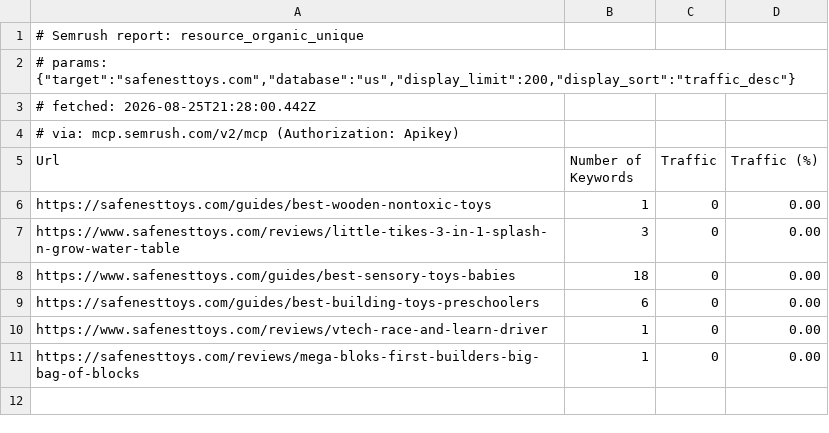
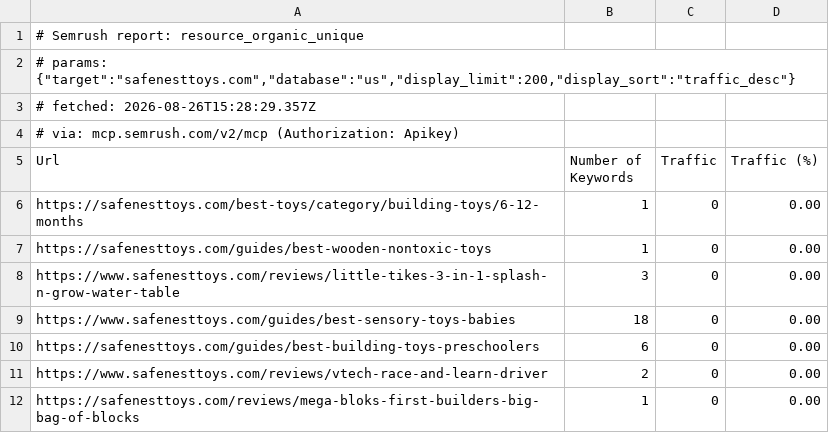
Before and after one commit to rmulkey/SafeNest, a CSV file: seo/data/organic-pages.csv, drawn as a sheet.

```diff
--- a/seo/data/organic-pages.csv
+++ b/seo/data/organic-pages.csv
@@ -2,5 +2,6 @@
 # params: {"target":"safenesttoys.com","database":"us","display_limit":200,"display_sort":"traffic_desc"}
-# fetched: 2026-08-25T21:28:00.442Z
+# fetched: 2026-08-26T15:28:29.357Z
 # via: mcp.semrush.com/v2/mcp (Authorization: Apikey)
 Url;Number of Keywords;Traffic;Traffic (%)
+https://safenesttoys.com/best-toys/category/building-toys/6-12-months;1;0;0.00
 https://safenesttoys.com/guides/best-wooden-nontoxic-toys;1;0;0.00
@@ -9,3 +10,3 @@ https://www.safenesttoys.com/guides/best-sensory-toys-babies;18;0;0.00
 https://safenesttoys.com/guides/best-building-toys-preschoolers;6;0;0.00
-https://www.safenesttoys.com/reviews/vtech-race-and-learn-driver;1;0;0.00
+https://www.safenesttoys.com/reviews/vtech-race-and-learn-driver;2;0;0.00
 https://safenesttoys.com/reviews/mega-bloks-first-builders-big-bag-of-blocks;1;0;0.00
```
Also changed, not shown: seo/data/backlink-anchors.csv, seo/data/backlinks-overview.csv, 15 other files.
